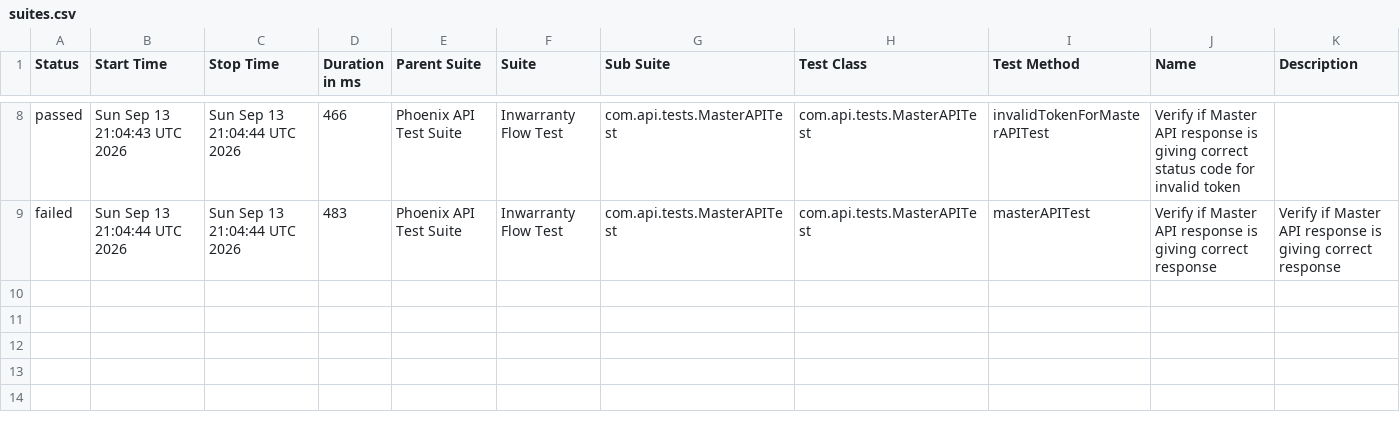
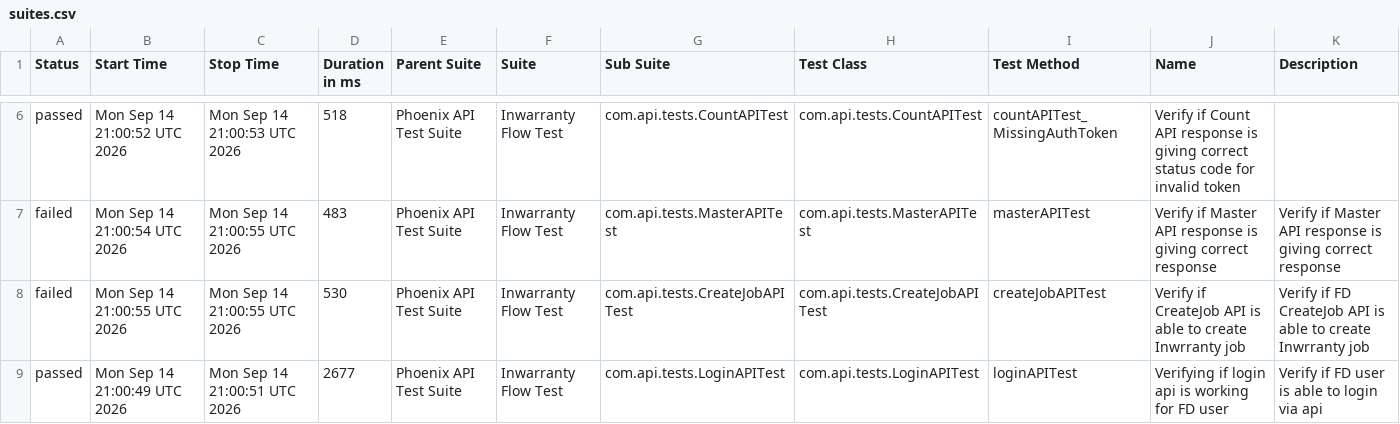
Before and after one commit to rounit/PhoenixTestAutomationFramework, a CSV file: data/suites.csv, drawn as a sheet; only a part is shown, gaps mark what is left out; the diff covers the shown part only.

```diff
--- a/data/suites.csv
+++ b/data/suites.csv
@@ -8,2 +6,4 @@
-"passed","Sun Sep 13 21:04:43 UTC 2026","Sun Sep 13 21:04:44 UTC 2026","466","Phoenix API Test Suite","Inwarranty Flow Test","com.api.tests.MasterAPITest","com.api.tests.MasterAPITest","invalidTokenForMasterAPITest","Verify if Master API response is giving correct status code for invalid token",""
-"failed","Sun Sep 13 21:04:44 UTC 2026","Sun Sep 13 21:04:44 UTC 2026","483","Phoenix API Test Suite","Inwarranty Flow Test","com.api.tests.MasterAPITest","com.api.tests.MasterAPITest","masterAPITest","Verify if Master API response is giving correct response","Verify if Master API response is giving correct response"
+"passed","Mon Sep 14 21:00:52 UTC 2026","Mon Sep 14 21:00:53 UTC 2026","518","Phoenix API Test Suite","Inwarranty Flow Test","com.api.tests.CountAPITest","com.api.tests.CountAPITest","countAPITest_MissingAuthToken","Verify if Count API response is giving correct status code for invalid token",""
+"failed","Mon Sep 14 21:00:54 UTC 2026","Mon Sep 14 21:00:55 UTC 2026","483","Phoenix API Test Suite","Inwarranty Flow Test","com.api.tests.MasterAPITest","com.api.tests.MasterAPITest","masterAPITest","Verify if Master API response is giving correct response","Verify if Master API response is giving correct response"
+"failed","Mon Sep 14 21:00:55 UTC 2026","Mon Sep 14 21:00:55 UTC 2026","530","Phoenix API Test Suite","Inwarranty Flow Test","com.api.tests.CreateJobAPITest","com.api.tests.CreateJobAPITest","createJobAPITest","Verify if CreateJob API is able to create Inwrranty job","Verify if FD CreateJob API is able to create Inwrranty job"
+"passed","Mon Sep 14 21:00:49 UTC 2026","Mon Sep 14 21:00:51 UTC 2026","2677","Phoenix API Test Suite","Inwarranty Flow Test","com.api.tests.LoginAPITest","com.api.tests.LoginAPITest","loginAPITest","Verifying if login api is working for FD user","Verify if FD user is able to login via api"
```
Also changed, not shown: 2 removed rows and 26 edited cells elsewhere in this file, data/behaviors.csv, 52 other files.
